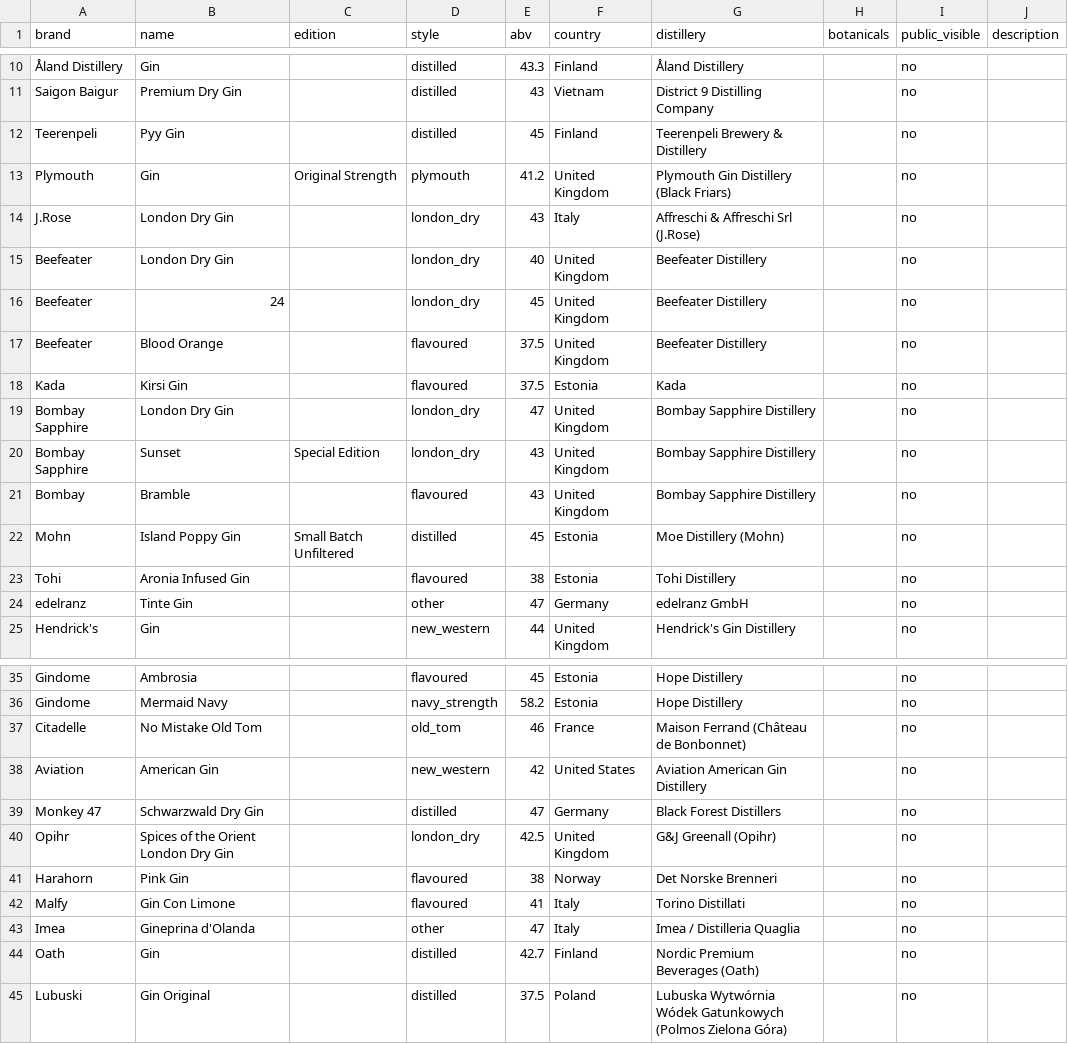
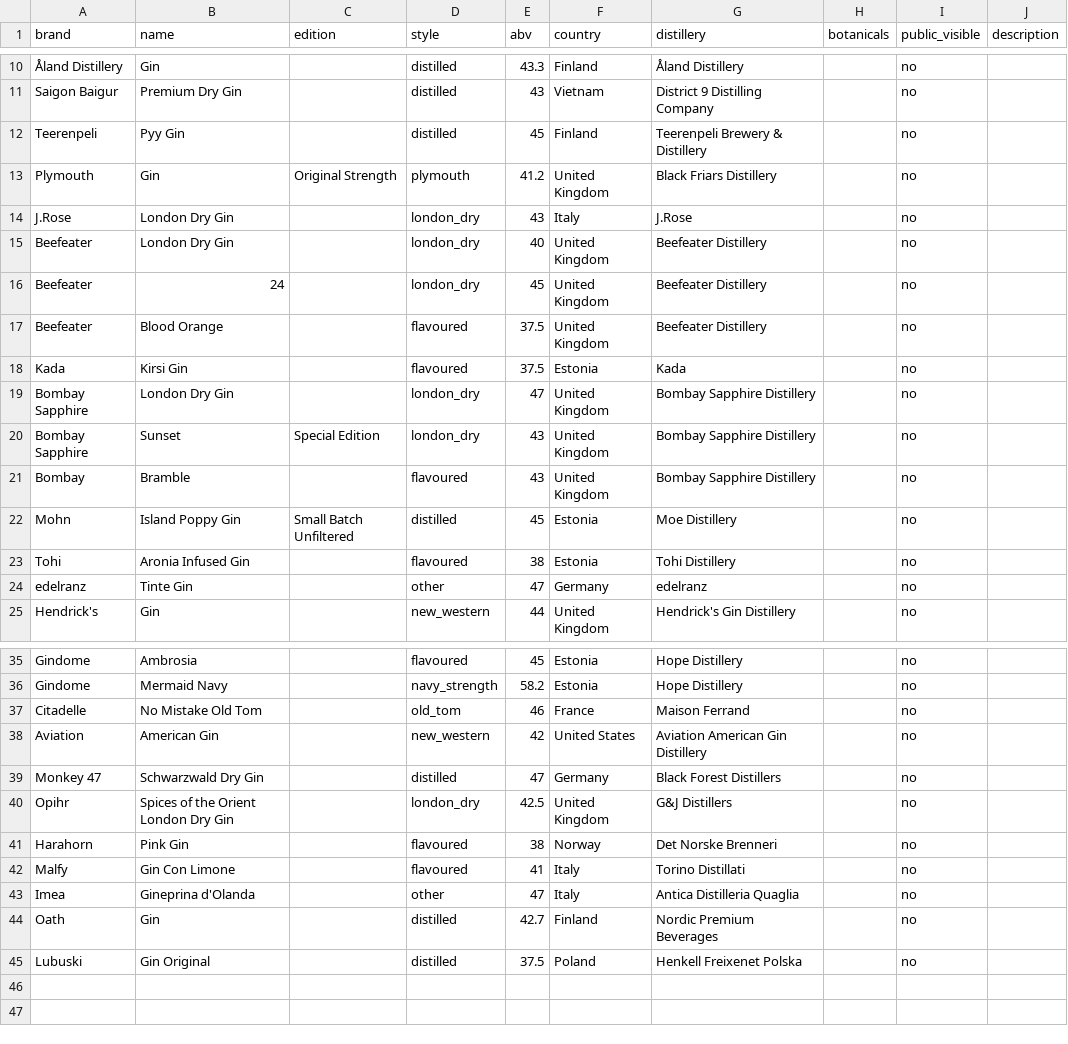
Before and after one commit to DGustafsson-OPS/TheGinCabinet, a CSV file: import/gins_for_import.csv, drawn as a sheet; only a part is shown, gaps mark what is left out.

```diff
--- a/import/gins_for_import.csv
+++ b/import/gins_for_import.csv
@@ -12,4 +12,4 @@ Saigon Baigur,Premium Dry Gin,,distilled,43,Vietnam,District 9 Distilling Compan
 Teerenpeli,Pyy Gin,,distilled,45,Finland,Teerenpeli Brewery & Distillery,,no,
-Plymouth,Gin,Original Strength,plymouth,41.2,United Kingdom,Plymouth Gin Distillery (Black Friars),,no,
-J.Rose,London Dry Gin,,london_dry,43,Italy,Affreschi & Affreschi Srl (J.Rose),,no,
+Plymouth,Gin,Original Strength,plymouth,41.2,United Kingdom,Black Friars Distillery,,no,
+J.Rose,London Dry Gin,,london_dry,43,Italy,J.Rose,,no,
 Beefeater,London Dry Gin,,london_dry,40,United Kingdom,Beefeater Distillery,,no,
@@ -21,5 +21,5 @@ Bombay Sapphire,Sunset,Special Edition,london_dry,43,United Kingdom,Bombay Sapph
 Bombay,Bramble,,flavoured,43,United Kingdom,Bombay Sapphire Distillery,,no,
-Mohn,Island Poppy Gin,Small Batch Unfiltered,distilled,45,Estonia,Moe Distillery (Mohn),,no,
+Mohn,Island Poppy Gin,Small Batch Unfiltered,distilled,45,Estonia,Moe Distillery,,no,
 Tohi,Aronia Infused Gin,,flavoured,38,Estonia,Tohi Distillery,,no,
-edelranz,Tinte Gin,,other,47,Germany,edelranz GmbH,,no,
+edelranz,Tinte Gin,,other,47,Germany,edelranz,,no,
 Hendrick's,Gin,,new_western,44,United Kingdom,Hendrick's Gin Distillery,,no,
@@ -36,10 +36,10 @@ Gindome,Ambrosia,,flavoured,45,Estonia,Hope Distillery,,no,
 Gindome,Mermaid Navy,,navy_strength,58.2,Estonia,Hope Distillery,,no,
-Citadelle,No Mistake Old Tom,,old_tom,46,France,Maison Ferrand (Château de Bonbonnet),,no,
+Citadelle,No Mistake Old Tom,,old_tom,46,France,Maison Ferrand,,no,
 Aviation,American Gin,,new_western,42,United States,Aviation American Gin Distillery,,no,
 Monkey 47,Schwarzwald Dry Gin,,distilled,47,Germany,Black Forest Distillers,,no,
-Opihr,Spices of the Orient London Dry Gin,,london_dry,42.5,United Kingdom,G&J Greenall (Opihr),,no,
+Opihr,Spices of the Orient London Dry Gin,,london_dry,42.5,United Kingdom,G&J Distillers,,no,
 Harahorn,Pink Gin,,flavoured,38,Norway,Det Norske Brenneri,,no,
 Malfy,Gin Con Limone,,flavoured,41,Italy,Torino Distillati,,no,
-Imea,Gineprina d'Olanda,,other,47,Italy,Imea / Distilleria Quaglia,,no,
-Oath,Gin,,distilled,42.7,Finland,Nordic Premium Beverages (Oath),,no,
-Lubuski,Gin Original,,distilled,37.5,Poland,Lubuska Wytwórnia Wódek Gatunkowych (Polmos Zielona Góra),,no,
+Imea,Gineprina d'Olanda,,other,47,Italy,Antica Distilleria Quaglia,,no,
+Oath,Gin,,distilled,42.7,Finland,Nordic Premium Beverages,,no,
+Lubuski,Gin Original,,distilled,37.5,Poland,Henkell Freixenet Polska,,no,
```
Also changed, not shown: 3 other files.
